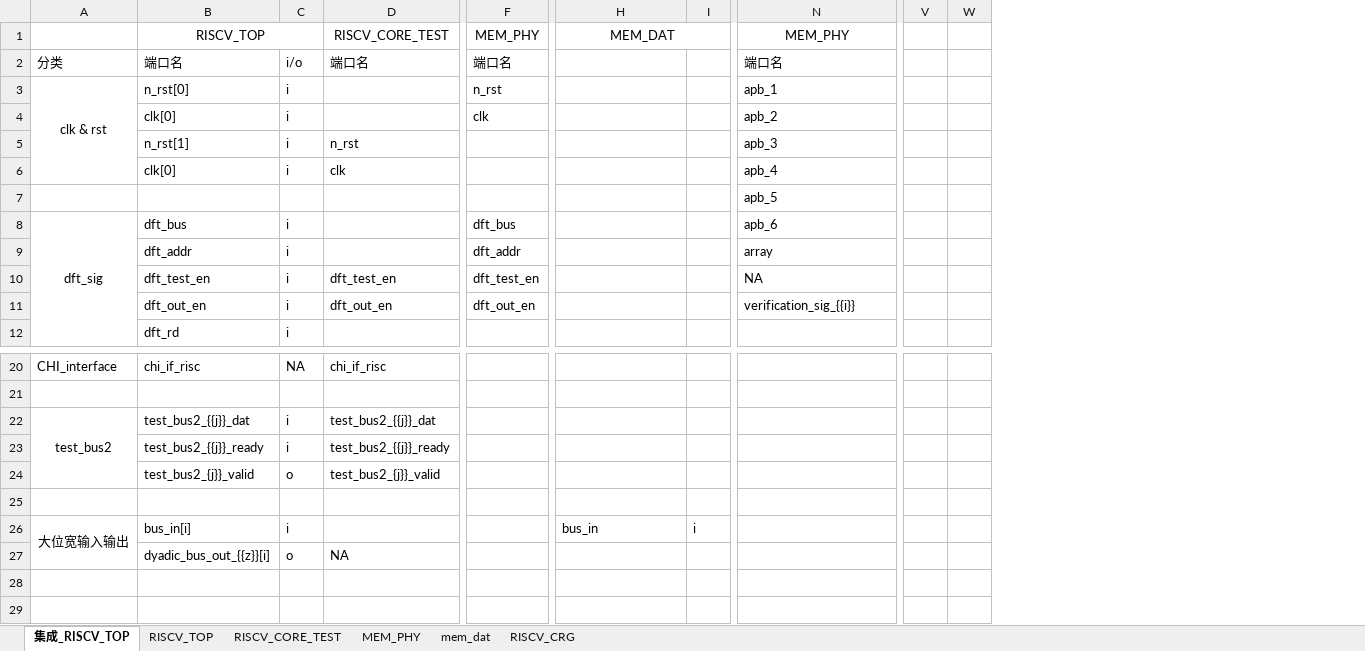
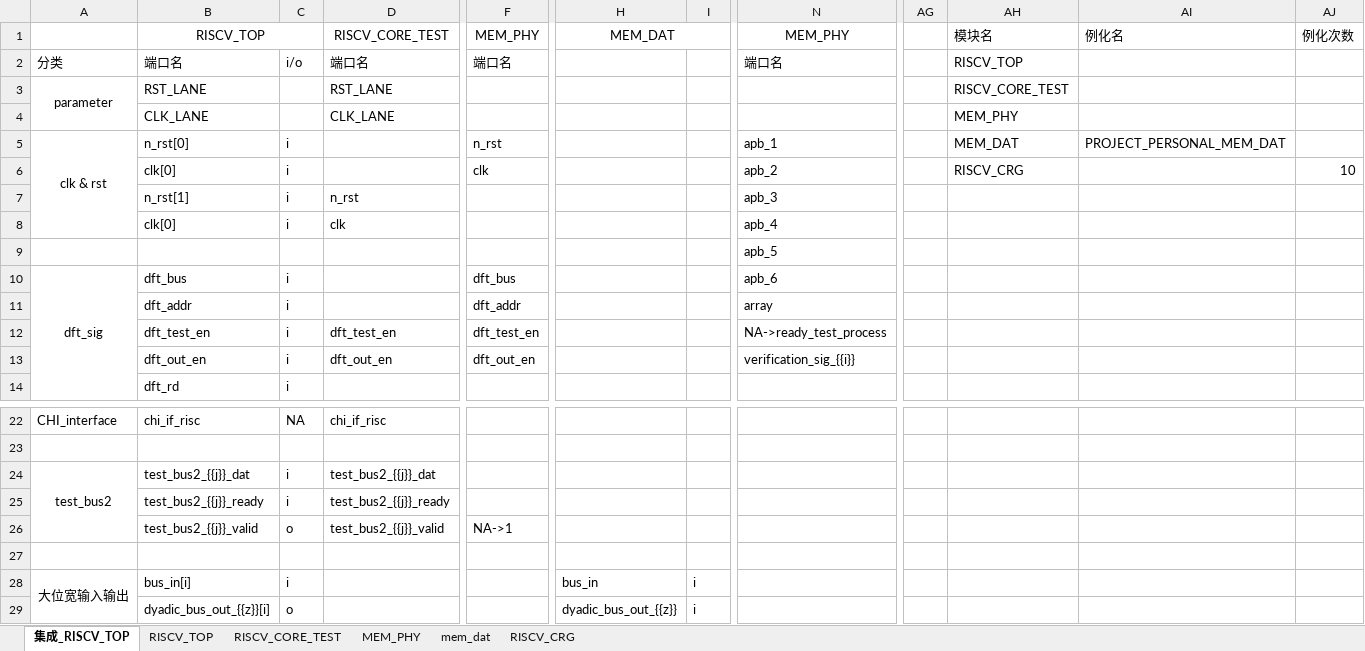
Before and after one commit to HydrogenRb/verilog_generator, an Excel workbook: review_test_cases/14_edge_case_test_problem/eage_case.xlsx, sheet 集成_RISCV_TOP, drawn as a sheet; only a part is shown, gaps mark what is left out; values as stored, in another font and other column widths than the file's, no borders; removed rows and columns are numbered as before the commit, all else as after; rows hold the shown columns only; the diff names each change by its address in the sheet, - before the commit and + after, or states it on an @@ line.

```diff
--- a/review_test_cases/14_edge_case_test_problem/eage_case.xlsx (sheet 集成_RISCV_TOP)
+++ b/review_test_cases/14_edge_case_test_problem/eage_case.xlsx (sheet 集成_RISCV_TOP)
-column V, empty
-column W, empty
+column AG, empty
+column AH, rows 1-2: 模块名 | RISCV_TOP; rows 5-6: MEM_DAT | RISCV_CRG
+column AI, row 1: 例化名; row 5: PROJECT_PERSONAL_MEM_DAT
+column AJ, row 1: 例化次数; row 6: 10
+row 3: parameter | RST_LANE |  | RST_LANE |  |  |  |  |  | RISCV_CORE_TEST
+row 4:  | CLK_LANE |  | CLK_LANE |  |  |  |  |  | MEM_PHY
-N12: NA
+N12: NA->ready_test_process
-B26: test_bus2_{j}}_valid
+B26: test_bus2_{{j}}_valid
-D26: test_bus2_{j}}_valid
+D26: test_bus2_{{j}}_valid
-F26: (empty)
+F26: NA->1
-D29: NA
+D29: (empty)
-H29: (empty)
+H29: dyadic_bus_out_{{z}}
-I29: (empty)
+I29: i
```
Also changed, not shown: sheet RISCV_TOP, sheet mem_dat, 27 other files.
